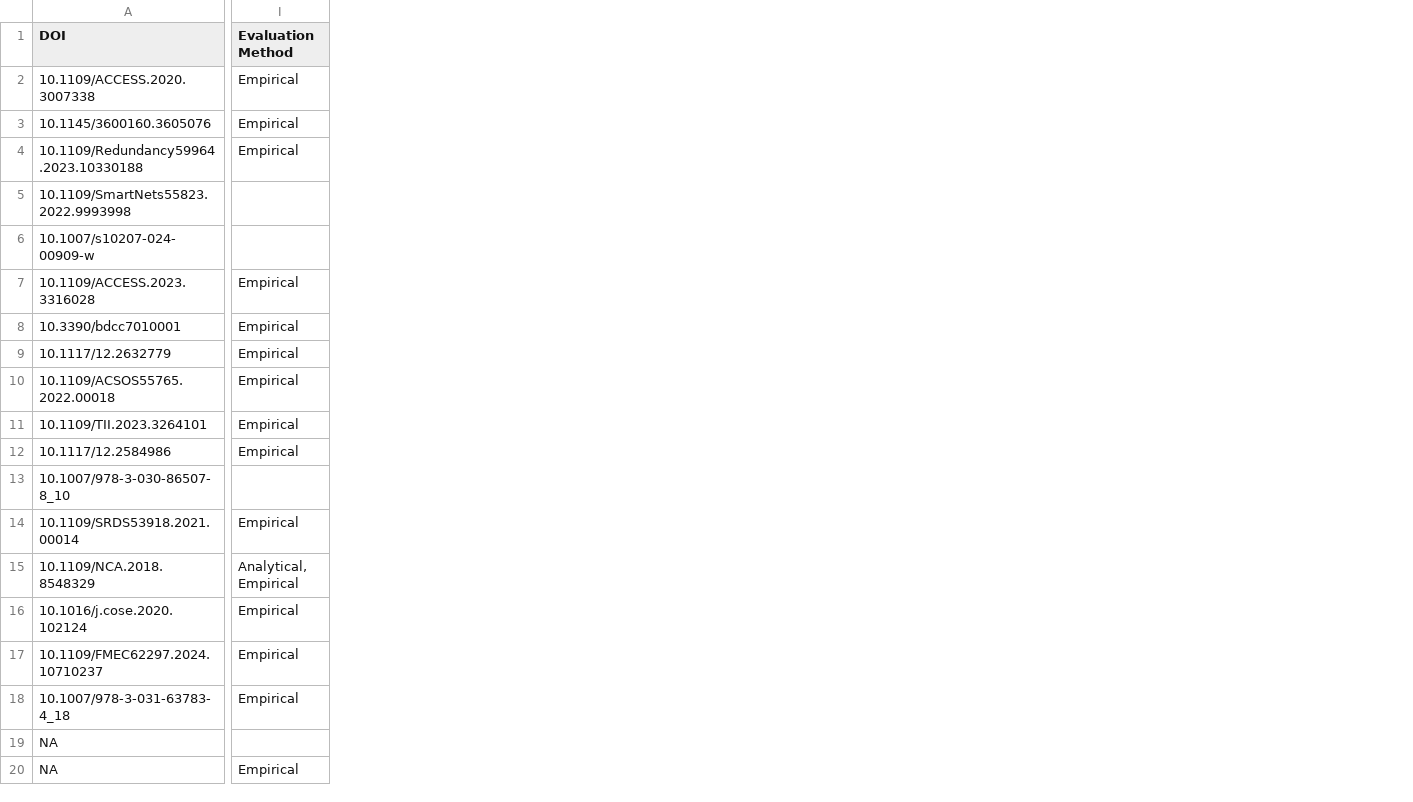
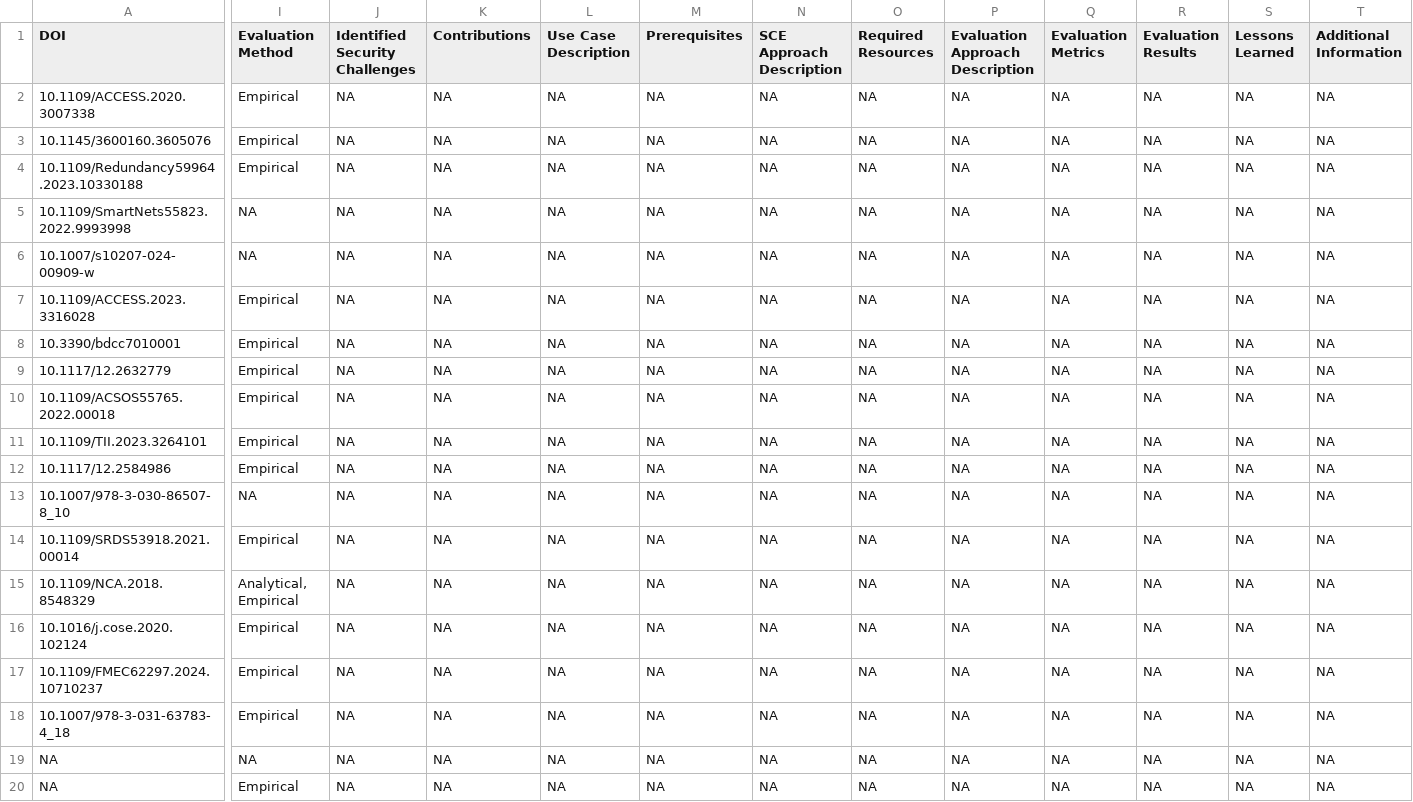
Before and after one commit to r2avula/SCENE-Guidelines, a CSV file: slr.csv, drawn as a sheet; only a part is shown, gaps mark what is left out; the diff covers the shown part only; the diff names each change by its address in the sheet, - before the commit and + after, or states it on an @@ line.

```diff
--- a/slr.csv
+++ b/slr.csv
+column J (Identified Security Challenges), rows 2-20: all NA
+column K (Contributions), rows 2-20: all NA
+column L (Use Case Description), rows 2-20: all NA
+column M (Prerequisites), rows 2-20: all NA
+column N (SCE Approach Description), rows 2-20: all NA
+column O (Required Resources), rows 2-20: all NA
+column P (Evaluation Approach Description), rows 2-20: all NA
+column Q (Evaluation Metrics), rows 2-20: all NA
+column R (Evaluation Results), rows 2-20: all NA
+column S (Lessons Learned), rows 2-20: all NA
+column T (Additional Information), rows 2-20: all NA
-I5:I6 (Evaluation Method): (empty)
+I5:I6 (Evaluation Method): NA
-I13 (Evaluation Method): (empty)
+I13 (Evaluation Method): NA
-I19 (Evaluation Method): (empty)
+I19 (Evaluation Method): NA
```
Also changed, not shown: 4 edited cells elsewhere in this file, 1 other file.
